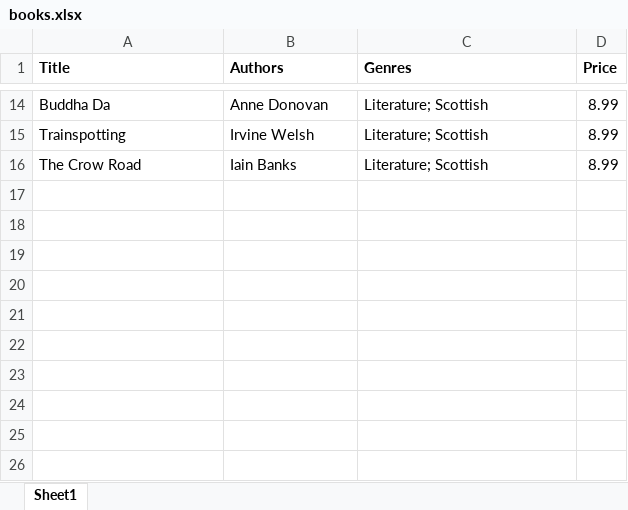
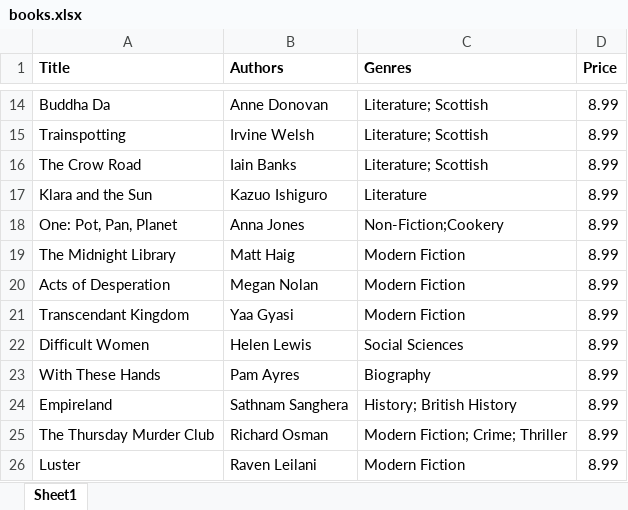
Before and after one commit to jjowens/BookshopVue, an Excel workbook: assets/datasource/books.xlsx, sheet Sheet1, drawn as a sheet; only a part is shown, gaps mark what is left out; values as stored, in another font and other column widths than the file's, no borders; the diff names each change by its address in the sheet, - before the commit and + after, or states it on an @@ line.

```diff
--- a/assets/datasource/books.xlsx (sheet Sheet1)
+++ b/assets/datasource/books.xlsx (sheet Sheet1)
+row 17: Klara and the Sun | Kazuo Ishiguro | Literature | 8.99
+row 18: One: Pot, Pan, Planet | Anna Jones | Non-Fiction;Cookery | 8.99
+row 19: The Midnight Library | Matt Haig | Modern Fiction | 8.99
+row 20: Acts of Desperation | Megan Nolan | Modern Fiction | 8.99
+row 21: Transcendant Kingdom | Yaa Gyasi | Modern Fiction | 8.99
+row 22: Difficult Women | Helen Lewis | Social Sciences | 8.99
+row 23: With These Hands | Pam Ayres | Biography | 8.99
+row 24: Empireland | Sathnam Sanghera | History; British History | 8.99
+row 25: The Thursday Murder Club | Richard Osman | Modern Fiction; Crime; Thriller | 8.99
+row 26: Luster | Raven Leilani | Modern Fiction | 8.99
```
Also changed, not shown: 8 other files.
